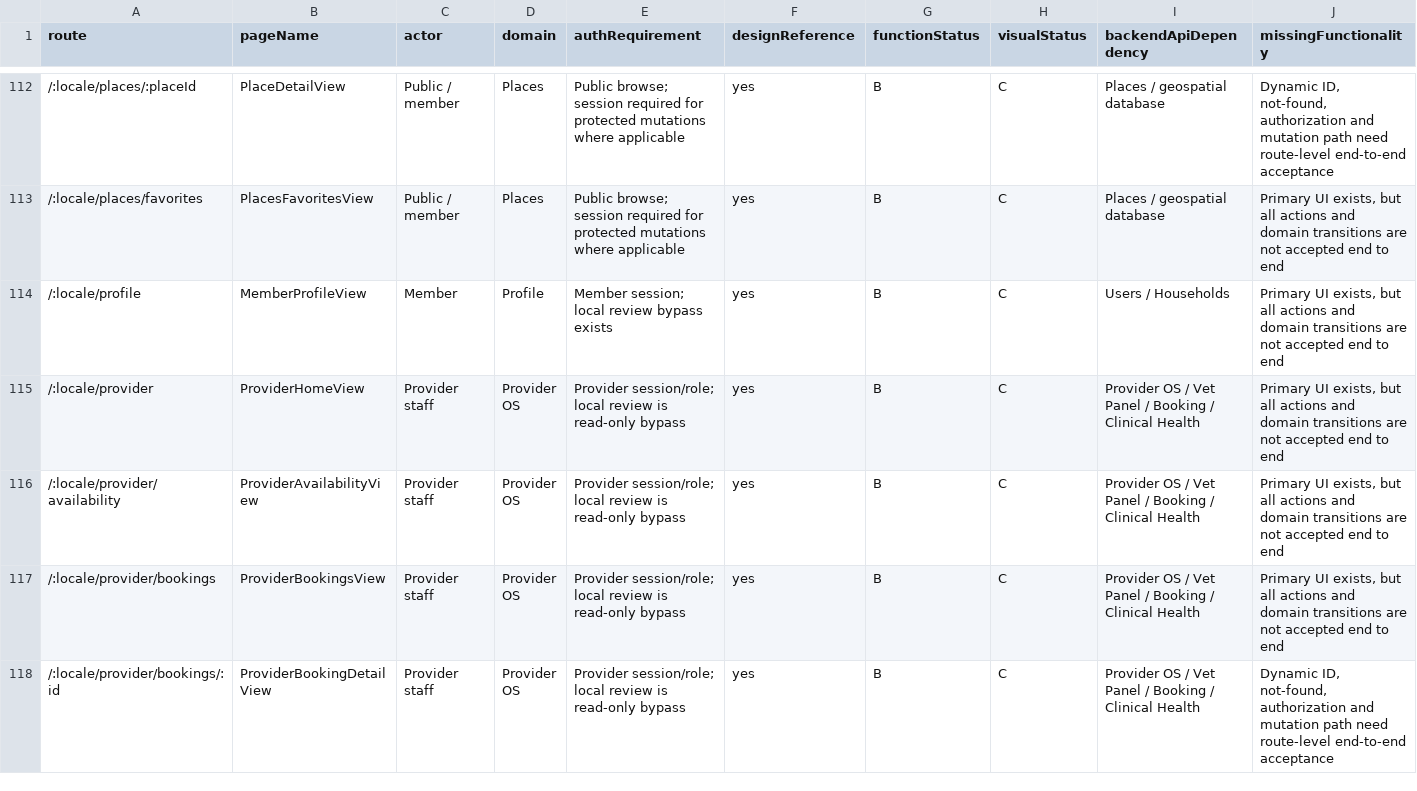
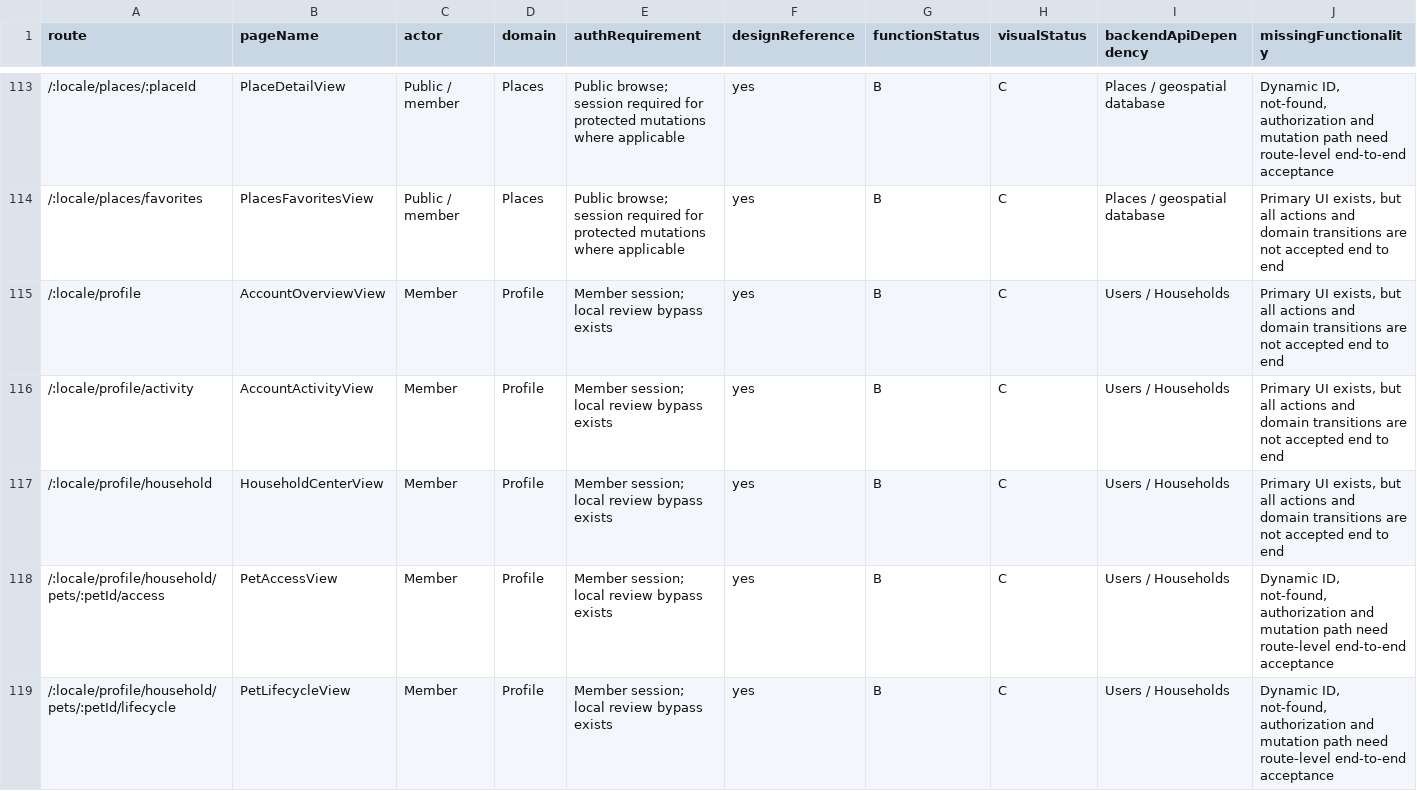
Before and after one commit to apm1368/petlife-os, a CSV file: docs/qa/page-completion-registry-2026-09-25.csv, drawn as a sheet; only a part is shown, gaps mark what is left out; the shorter side is filled out with more unchanged rows; addresses are those after the commit; rows hold the shown columns only; the diff covers the shown part only; the diff names each change by its address in the sheet, - before the commit and + after, or states it on an @@ line.

Commit message:
feat(web): add canonical account and household experience

```diff
--- a/docs/qa/page-completion-registry-2026-09-25.csv
+++ b/docs/qa/page-completion-registry-2026-09-25.csv
-B115 (pageName): MemberProfileView
+B115 (pageName): AccountOverviewView
+row 116: /:locale/profile/activity | AccountActivityView | Member | Profile | Member session; local review bypass exists | yes | B | C | Users / Households | Primary UI exists, but all actions and domain transitions are not accepted end to end
+row 117: /:locale/profile/household | HouseholdCenterView | Member | Profile | Member session; local review bypass exists | yes | B | C | Users / Households | Primary UI exists, but all actions and domain transitions are not accepted end to end
+row 118: /:locale/profile/household/pets/:petId/access | PetAccessView | Member | Profile | Member session; local review bypass exists | yes | B | C | Users / Households | Dynamic ID, not-found, authorization and mutation path need route-level end-to-end acceptance
+row 119: /:locale/profile/household/pets/:petId/lifecycle | PetLifecycleView | Member | Profile | Member session; local review bypass exists | yes | B | C | Users / Households | Dynamic ID, not-found, authorization and mutation path need route-level end-to-end acceptance
```
Also changed, not shown: 5 added rows elsewhere in this file, 34 other files.
